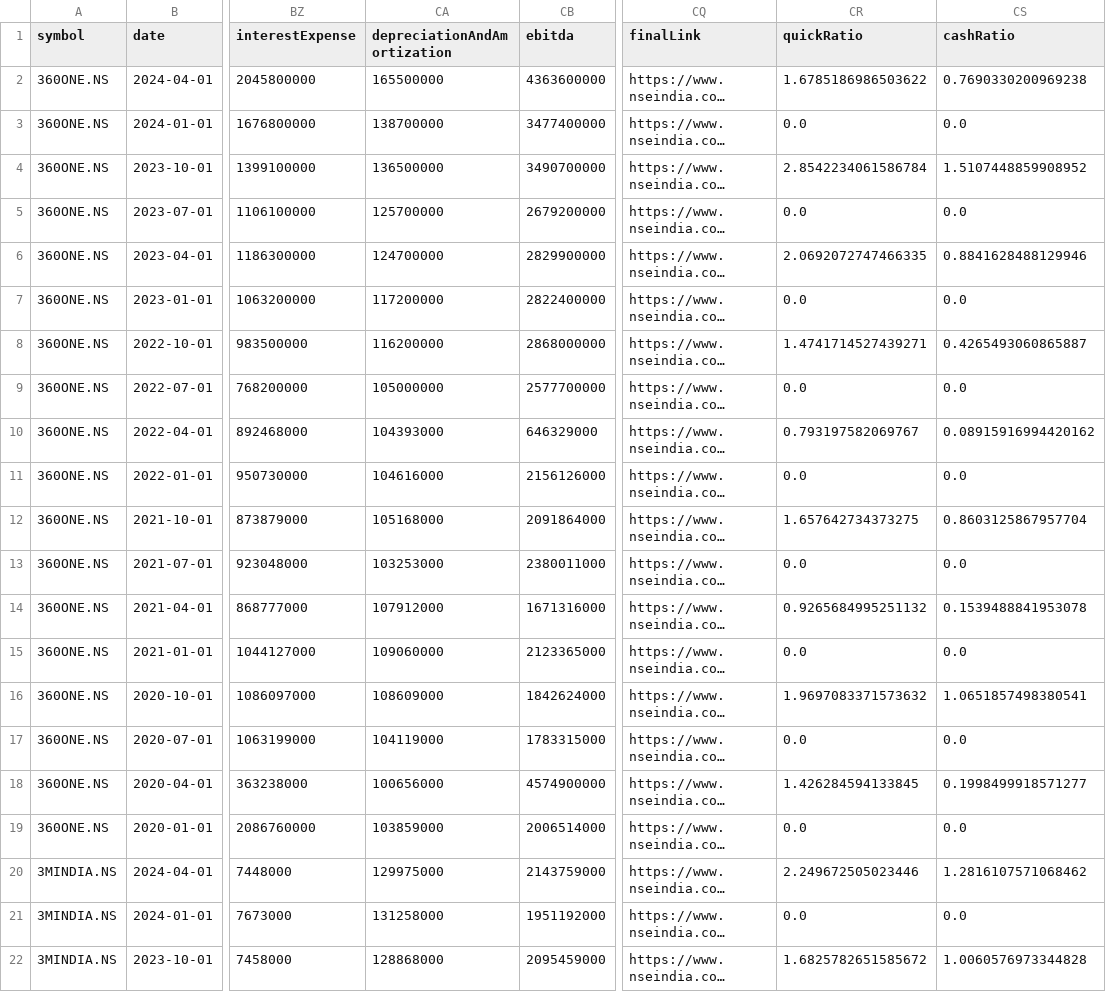
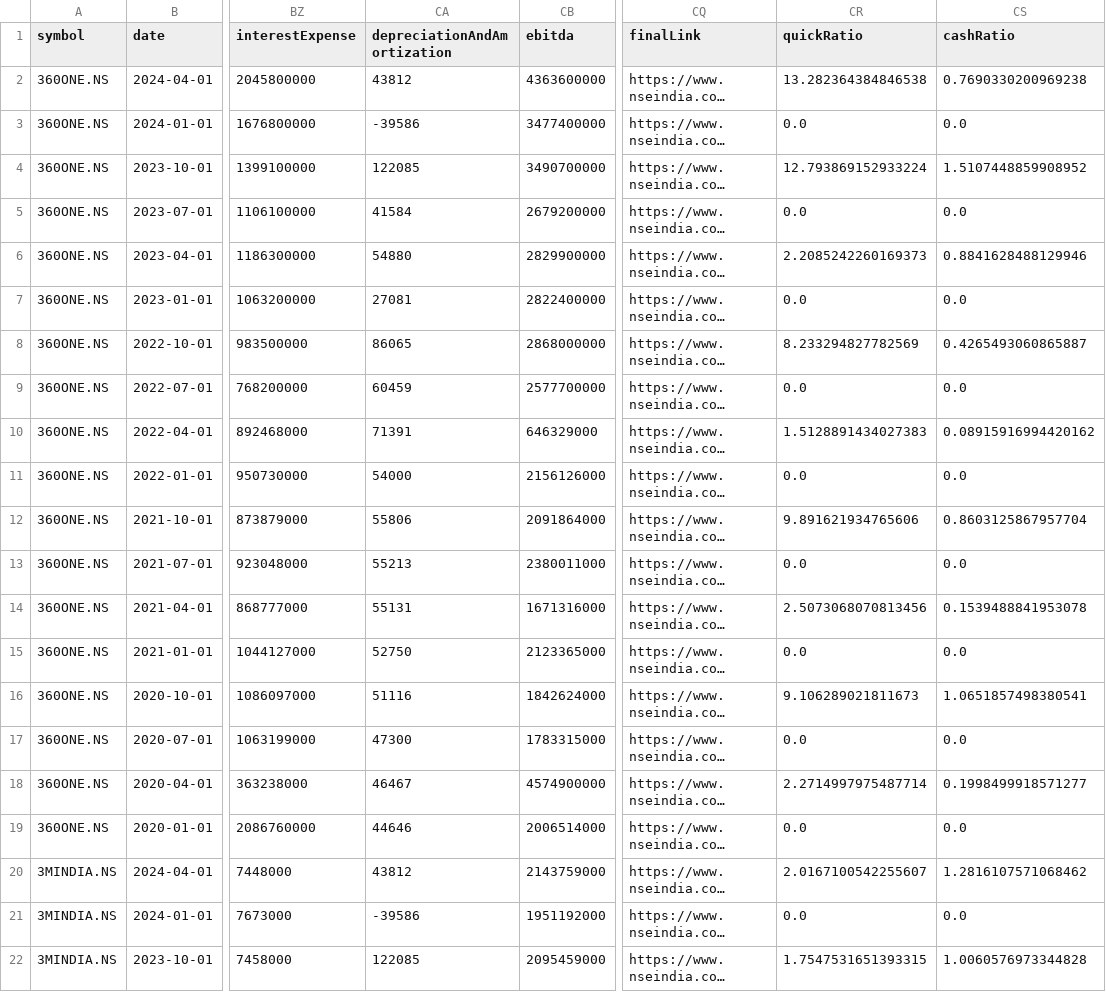
Before and after one commit to Khush-HFT/LFT, a CSV file: IFT/fundamentalData.csv, drawn as a sheet; only a part is shown, gaps mark what is left out; long unchanged cells end in …; the diff covers the shown part only; the diff names each change by its address in the sheet, - before the commit and + after, or states it on an @@ line.

```diff
--- a/IFT/fundamentalData.csv
+++ b/IFT/fundamentalData.csv
-CA2 (depreciationAndAmortization): 165500000
+CA2 (depreciationAndAmortization): 43812
-CR2 (quickRatio): 1.6785186986503622
+CR2 (quickRatio): 13.282364384846538
-CA3 (depreciationAndAmortization): 138700000
+CA3 (depreciationAndAmortization): -39586
-CA4 (depreciationAndAmortization): 136500000
+CA4 (depreciationAndAmortization): 122085
-CR4 (quickRatio): 2.8542234061586784
+CR4 (quickRatio): 12.793869152933224
-CA5 (depreciationAndAmortization): 125700000
+CA5 (depreciationAndAmortization): 41584
-CA6 (depreciationAndAmortization): 124700000
+CA6 (depreciationAndAmortization): 54880
-CR6 (quickRatio): 2.0692072747466335
+CR6 (quickRatio): 2.2085242260169373
-CA7 (depreciationAndAmortization): 117200000
+CA7 (depreciationAndAmortization): 27081
-CA8 (depreciationAndAmortization): 116200000
+CA8 (depreciationAndAmortization): 86065
-CR8 (quickRatio): 1.4741714527439271
+CR8 (quickRatio): 8.233294827782569
-CA9 (depreciationAndAmortization): 105000000
+CA9 (depreciationAndAmortization): 60459
-CA10 (depreciationAndAmortization): 104393000
+CA10 (depreciationAndAmortization): 71391
-CR10 (quickRatio): 0.793197582069767
+CR10 (quickRatio): 1.5128891434027383
-CA11 (depreciationAndAmortization): 104616000
+CA11 (depreciationAndAmortization): 54000
-CA12 (depreciationAndAmortization): 105168000
+CA12 (depreciationAndAmortization): 55806
-CR12 (quickRatio): 1.657642734373275
+CR12 (quickRatio): 9.891621934765606
-CA13 (depreciationAndAmortization): 103253000
+CA13 (depreciationAndAmortization): 55213
-CA14 (depreciationAndAmortization): 107912000
+CA14 (depreciationAndAmortization): 55131
-CR14 (quickRatio): 0.9265684995251132
+CR14 (quickRatio): 2.5073068070813456
-CA15 (depreciationAndAmortization): 109060000
+CA15 (depreciationAndAmortization): 52750
-CA16 (depreciationAndAmortization): 108609000
+CA16 (depreciationAndAmortization): 51116
-CR16 (quickRatio): 1.9697083371573632
+CR16 (quickRatio): 9.106289021811673
-CA17 (depreciationAndAmortization): 104119000
+CA17 (depreciationAndAmortization): 47300
-CA18 (depreciationAndAmortization): 100656000
+CA18 (depreciationAndAmortization): 46467
-CR18 (quickRatio): 1.426284594133845
+CR18 (quickRatio): 2.2714997975487714
-CA19 (depreciationAndAmortization): 103859000
+CA19 (depreciationAndAmortization): 44646
-CA20 (depreciationAndAmortization): 129975000
+CA20 (depreciationAndAmortization): 43812
-CR20 (quickRatio): 2.249672505023446
+CR20 (quickRatio): 2.0167100542255607
-CA21 (depreciationAndAmortization): 131258000
+CA21 (depreciationAndAmortization): -39586
-CA22 (depreciationAndAmortization): 128868000
+CA22 (depreciationAndAmortization): 122085
-CR22 (quickRatio): 1.6825782651585672
+CR22 (quickRatio): 1.7547531651393315
```
Also changed, not shown: 100 edited cells elsewhere in this file, IFT/sectorData.csv, 6 other files.
